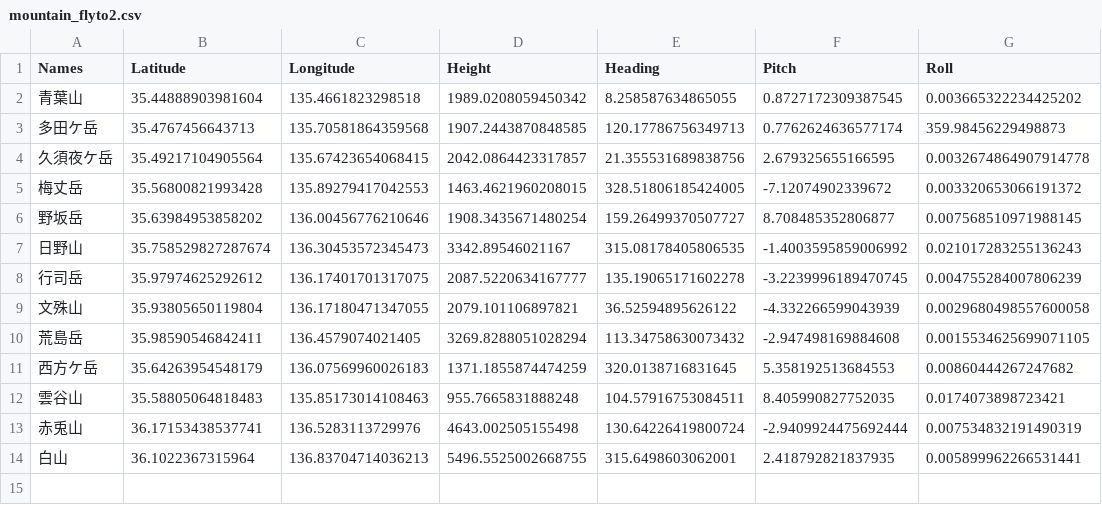
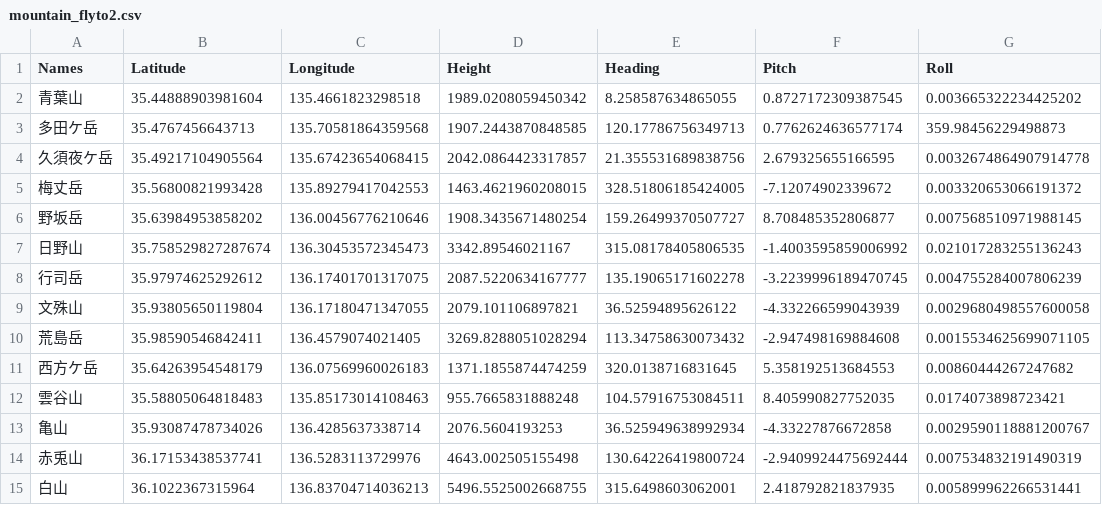
Before and after one commit to cooneywalker/reearth_plugins, a CSV file: mountains/mountain_flyto2.csv, drawn as a sheet.

Commit message:
kameyama added

```diff
--- a/mountains/mountain_flyto2.csv
+++ b/mountains/mountain_flyto2.csv
@@ -12,2 +12,3 @@ Names,Latitude,Longitude,Height,Heading,Pitch,Roll
 雲谷山,35.58805064818483,135.85173014108463,955.7665831888248,104.57916753084511,8.405990827752035,0.0174073898723421
+亀山,35.93087478734026,136.4285637338714,2076.5604193253,36.525949638992934,-4.33227876672858,0.0029590118881200767
 赤兎山,36.17153438537741,136.5283113729976,4643.002505155498,130.64226419800724,-2.9409924475692444,0.007534832191490319
```
